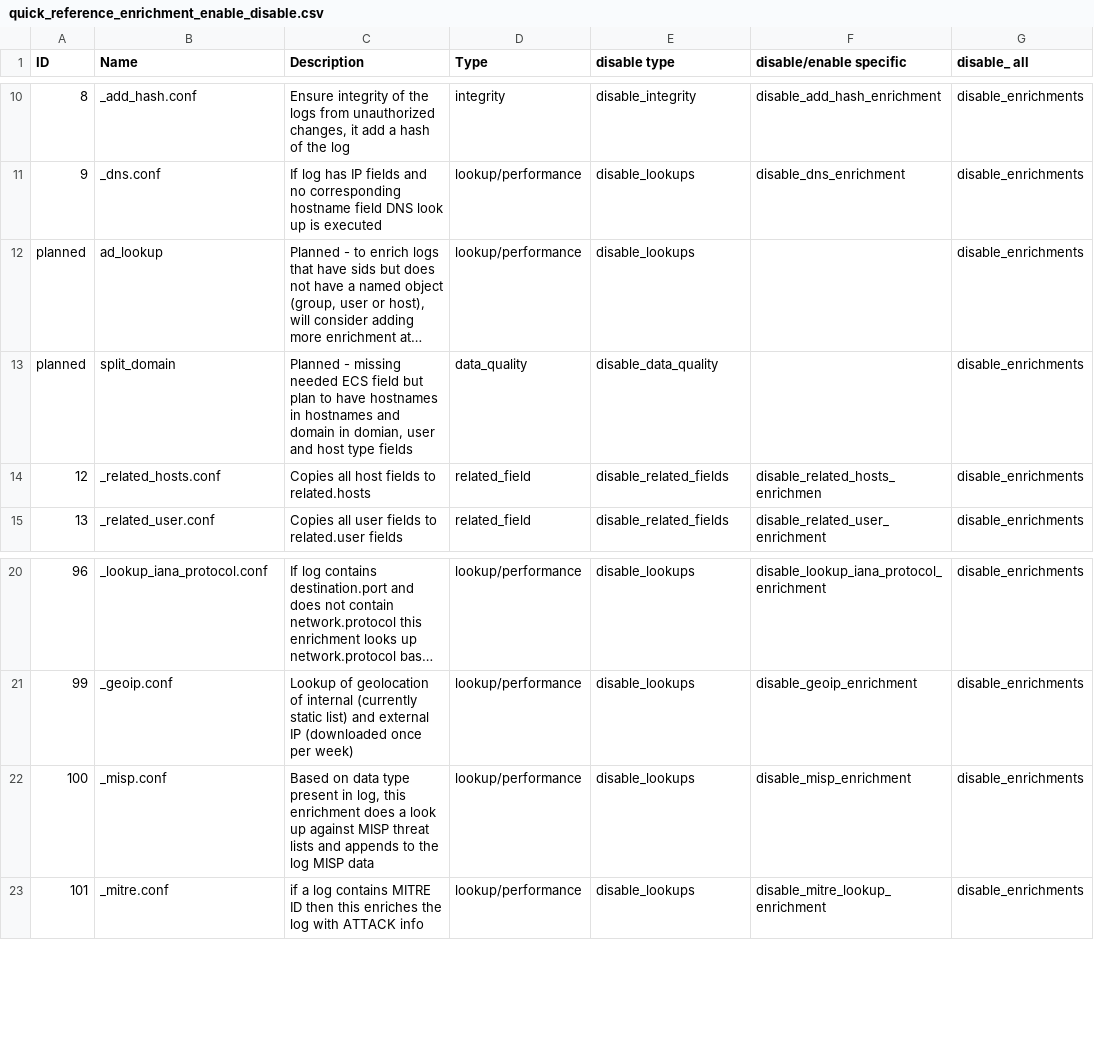
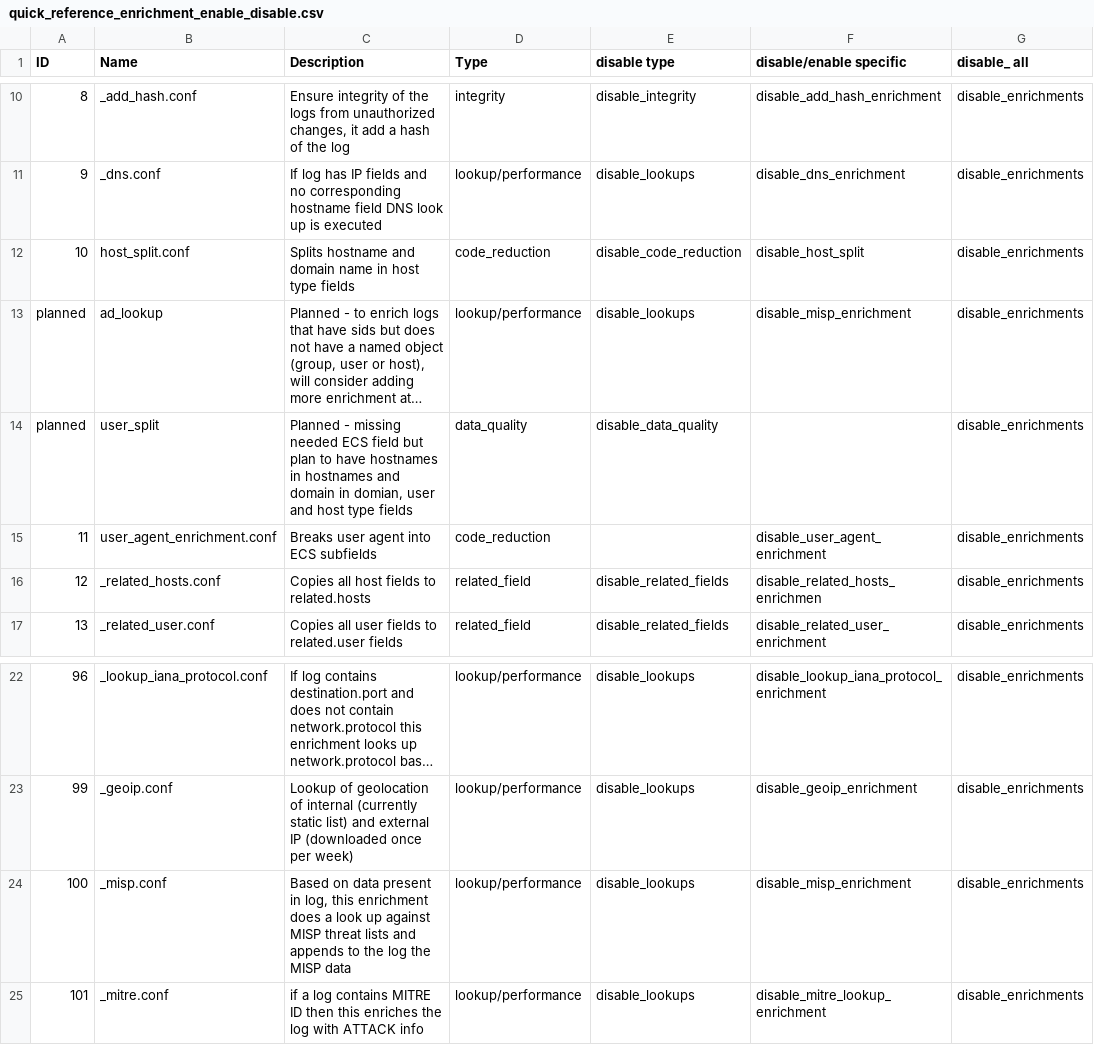
Before and after one commit to Cargill/OpenSIEM-Logstash-Parsing, a CSV file: doc/enrichments/quick_reference_enrichment_enable_disable.csv, drawn as a sheet; only a part is shown, gaps mark what is left out; long unchanged cells end in …; addresses are those after the commit; the diff names each change by its address in the sheet, - before the commit and + after, or states it on an @@ line.

Commit message:
updated enrichments doc

```diff
--- a/doc/enrichments/quick_reference_enrichment_enable_disable.csv
+++ b/doc/enrichments/quick_reference_enrichment_enable_disable.csv
+row 12: 10 | host_split.conf | Splits hostname and domain name in host type fields | code_reduction | disable_code_reduction | disable_host_split | disable_enrichments
-F13 (disable/enable specific): (empty)
+F13 (disable/enable specific): disable_misp_enrichment
-B14 (Name): split_domain
+B14 (Name): user_split
+row 15: 11 | user_agent_enrichment.conf | Breaks user agent into ECS subfields | code_reduction |  | disable_user_agent_enrichment | disable_enrichments
-C24 (Description): …on data type present in log, this enrichment does a look up against MISP threat lists and appends to the log MISP data
+C24 (Description): …on data present in log, this enrichment does a look up against MISP threat lists and appends to the log the MISP data
```
